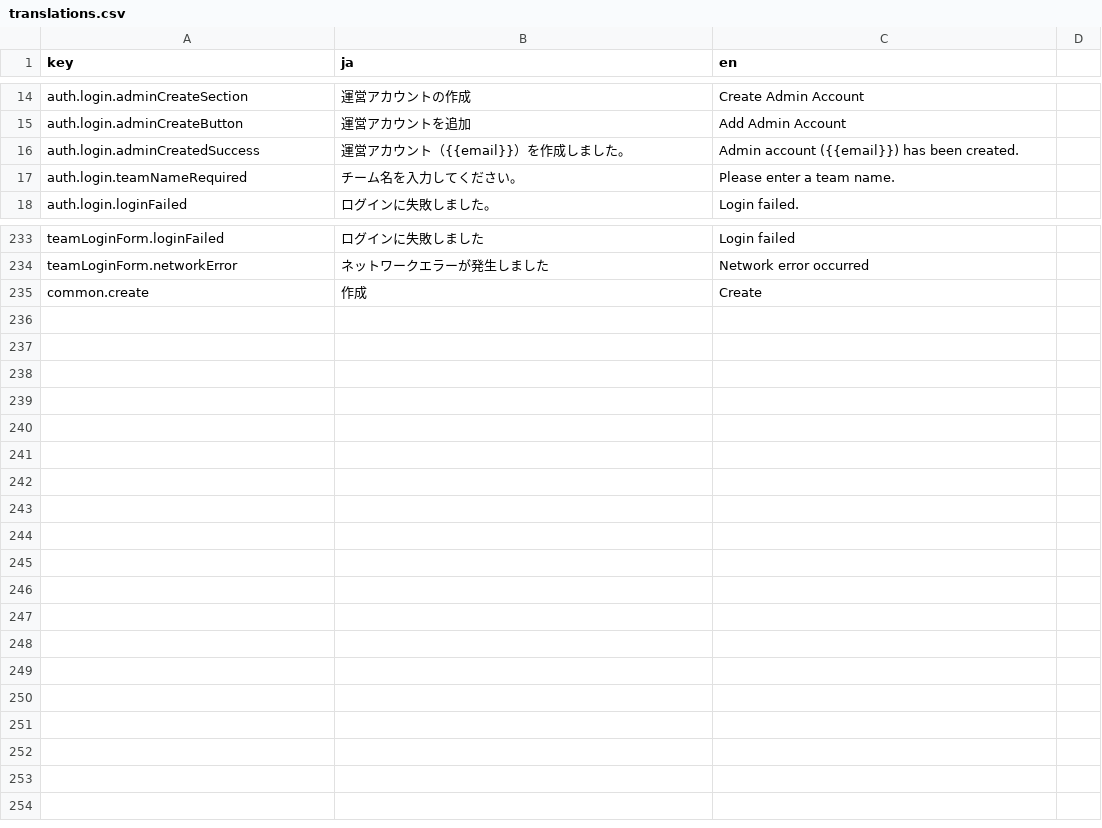
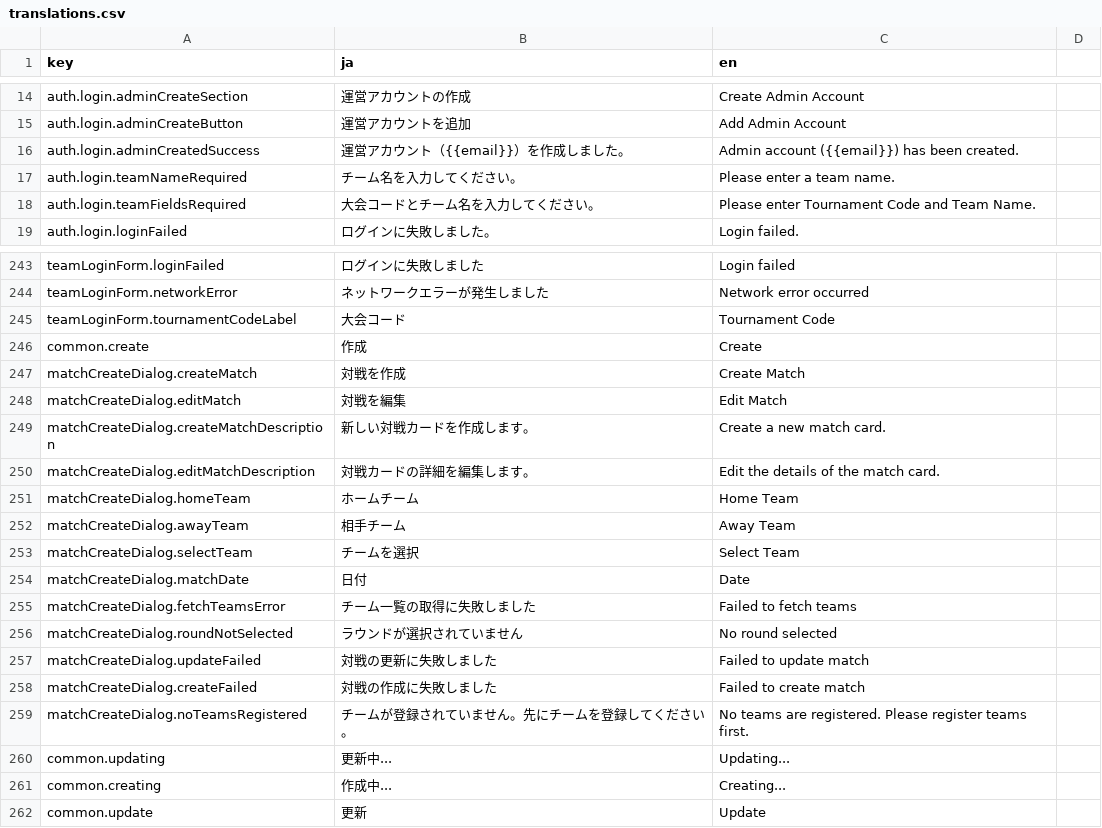
Before and after one commit to krtw00/Katorin, a CSV file: frontend/src/locales/translations.csv, drawn as a sheet; only a part is shown, gaps mark what is left out; the diff covers the shown part only; the diff names each change by its address in the sheet, - before the commit and + after, or states it on an @@ line.

Commit message:
feat: Display team names instead of UUIDs in match cards and creation modal
- Fix: Set initial value of team selection to blank in match creation modal.
- Feat: Display team names instead of UUIDs in match cards.
- Feat: Add logic to fetch team information in MatchManager and ResultEntry.
- Chore: Add and modify related translation keys.

```diff
--- a/frontend/src/locales/translations.csv
+++ b/frontend/src/locales/translations.csv
+row 18: auth.login.teamFieldsRequired | 大会コードとチーム名を入力してください。 | Please enter Tournament Code and Team Name.
+row 245: teamLoginForm.tournamentCodeLabel | 大会コード | Tournament Code
+row 247: matchCreateDialog.createMatch | 対戦を作成 | Create Match
+row 248: matchCreateDialog.editMatch | 対戦を編集 | Edit Match
+row 249: matchCreateDialog.createMatchDescription | 新しい対戦カードを作成します。 | Create a new match card.
+row 250: matchCreateDialog.editMatchDescription | 対戦カードの詳細を編集します。 | Edit the details of the match card.
+row 251: matchCreateDialog.homeTeam | ホームチーム | Home Team
+row 252: matchCreateDialog.awayTeam | 相手チーム | Away Team
+row 253: matchCreateDialog.selectTeam | チームを選択 | Select Team
+row 254: matchCreateDialog.matchDate | 日付 | Date
+row 255: matchCreateDialog.fetchTeamsError | チーム一覧の取得に失敗しました | Failed to fetch teams
+row 256: matchCreateDialog.roundNotSelected | ラウンドが選択されていません | No round selected
+row 257: matchCreateDialog.updateFailed | 対戦の更新に失敗しました | Failed to update match
+row 258: matchCreateDialog.createFailed | 対戦の作成に失敗しました | Failed to create match
+row 259: matchCreateDialog.noTeamsRegistered | チームが登録されていません。先にチームを登録してください。 | No teams are registered. Please register teams first.
+row 260: common.updating | 更新中... | Updating...
+row 261: common.creating | 作成中... | Creating...
+row 262: common.update | 更新 | Update
```
Also changed, not shown: 9 added rows elsewhere in this file, 6 other files.
